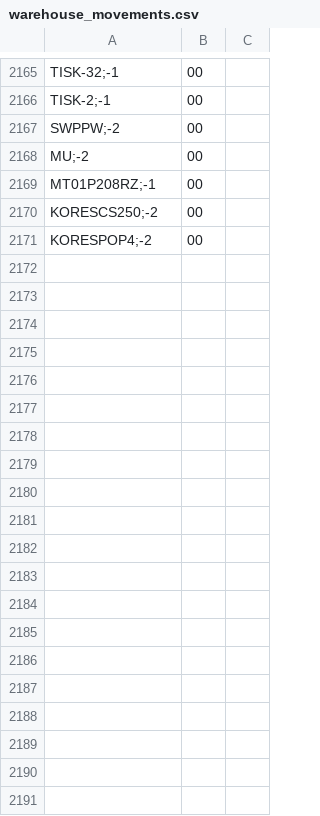
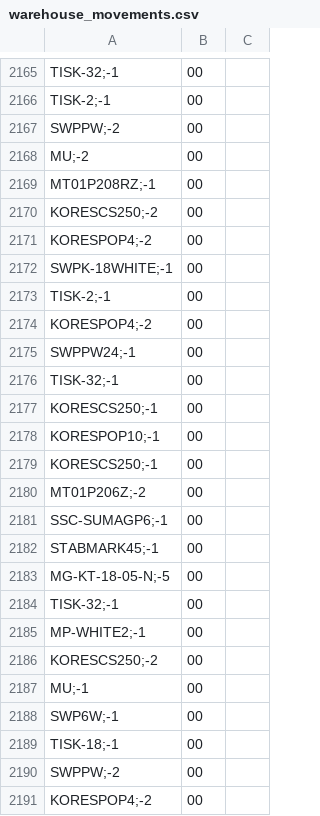
Before and after one commit to kaffo21/Shipmall_warehouse_report, a CSV file: data/warehouse_movements.csv, drawn as a sheet; only a part is shown, gaps mark what is left out; the diff covers the shown part only; the diff names each change by its address in the sheet, - before the commit and + after, or states it on an @@ line.

Commit message:
Updated warehouse data

```diff
--- a/data/warehouse_movements.csv
+++ b/data/warehouse_movements.csv
+row 2172: SWPK-18WHITE;-1 | 00
+row 2173: TISK-2;-1 | 00
+row 2174: KORESPOP4;-2 | 00
+row 2175: SWPPW24;-1 | 00
+row 2176: TISK-32;-1 | 00
+row 2177: KORESCS250;-1 | 00
+row 2178: KORESPOP10;-1 | 00
+row 2179: KORESCS250;-1 | 00
+row 2180: MT01P206Z;-2 | 00
+row 2181: SSC-SUMAGP6;-1 | 00
+row 2182: STABMARK45;-1 | 00
+row 2183: MG-KT-18-05-N;-5 | 00
+row 2184: TISK-32;-1 | 00
+row 2185: MP-WHITE2;-1 | 00
+row 2186: KORESCS250;-2 | 00
+row 2187: MU;-1 | 00
+row 2188: SWP6W;-1 | 00
+row 2189: TISK-18;-1 | 00
+row 2190: SWPPW;-2 | 00
+row 2191: KORESPOP4;-2 | 00
```
Also changed, not shown: 60 added rows elsewhere in this file, data/warehouse_report.csv.
